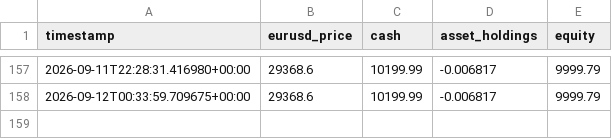
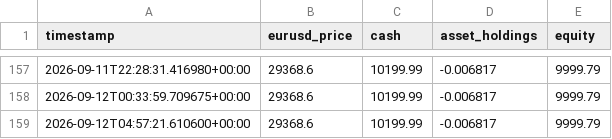
Before and after one commit to SASCilore/jarvistradelikeaboss, a CSV file: state/nasdaq_equity_history.csv, drawn as a sheet; only a part is shown, gaps mark what is left out; the diff names each change by its address in the sheet, - before the commit and + after, or states it on an @@ line.

```diff
--- a/state/nasdaq_equity_history.csv
+++ b/state/nasdaq_equity_history.csv
+row 159: 2026-09-12T04:57:21.610600+00:00 | 29368.6 | 10199.99 | -0.006817 | 9999.79
```
Also changed, not shown: 1 other file.
